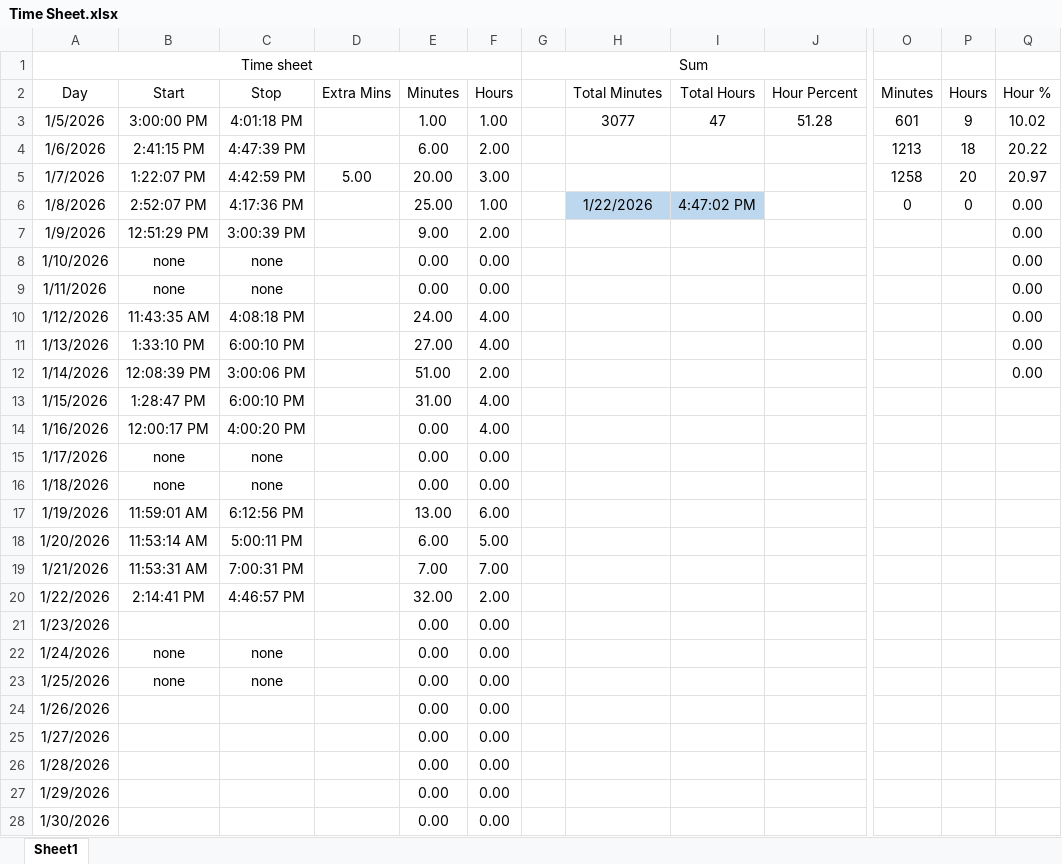
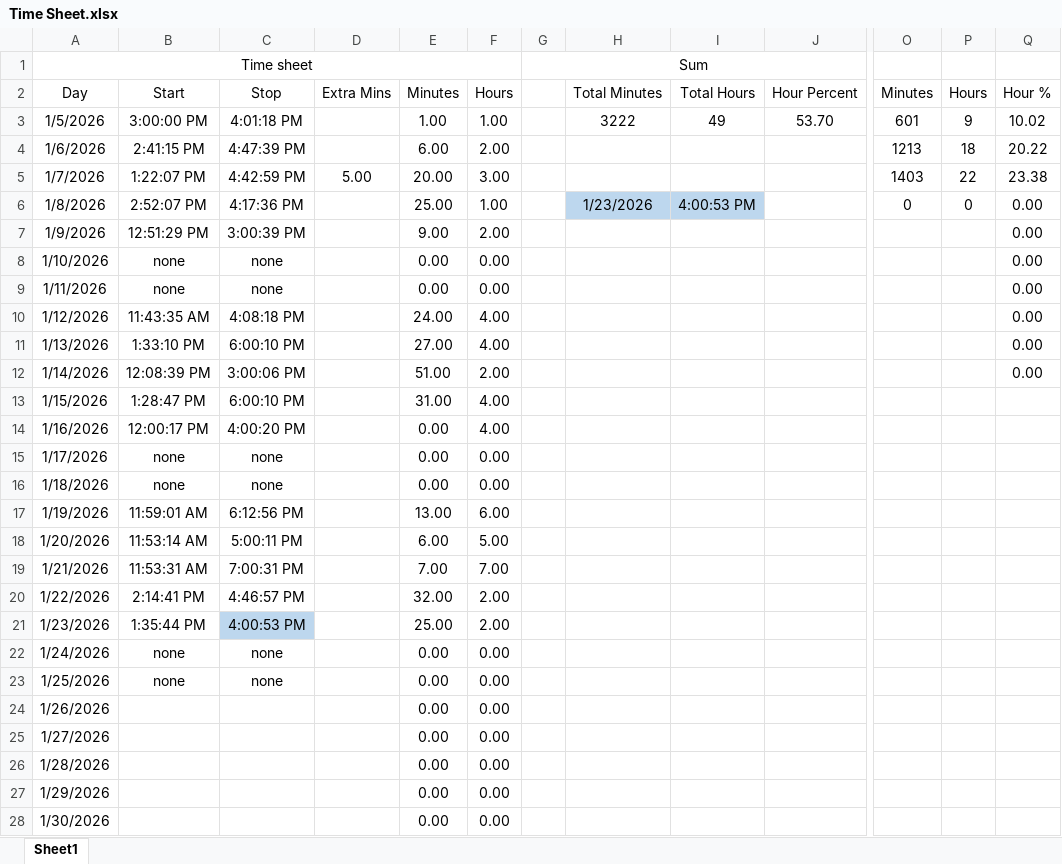
Before and after one commit to supertrey2004/Secure-Multi-Layer-Network-Project---Capstone, an Excel workbook: Baseline_docs/Time Sheet.xlsx, sheet Sheet1, drawn as a sheet; only a part is shown, gaps mark what is left out; values as stored, in another font and other column widths than the file's, no borders; table styles not drawn; the diff names each change by its address in the sheet, - before the commit and + after, or states it on an @@ line.

```diff
--- a/Baseline_docs/Time Sheet.xlsx (sheet Sheet1)
+++ b/Baseline_docs/Time Sheet.xlsx (sheet Sheet1)
-H3 (Total Minutes): 3077
+H3 (Total Minutes): 3222
-I3 (Total Hours): 47
+I3 (Total Hours): 49
-J3 (Hour Percent): 51.28
+J3 (Hour Percent): 53.70
-O5 (Minutes): 1258
+O5 (Minutes): 1403
-P5 (Hours): 20
+P5 (Hours): 22
-Q5 (Hour %): 20.97
+Q5 (Hour %): 23.38
-H6 (Total Minutes): 1/22/2026
+H6 (Total Minutes): 1/23/2026
-I6 (Total Hours): 4:47:02 PM
+I6 (Total Hours): 4:00:53 PM
-B21 (Start): (empty)
+B21 (Start): 1:35:44 PM
-C21 (Stop): (empty)
+C21 (Stop): 4:00:53 PM
-C21 fill: none
+C21 fill: #BDD7EE
-E21 (Minutes): 0.00
+E21 (Minutes): 25.00
-F21 (Hours): 0.00
+F21 (Hours): 2.00
```
Also changed, not shown: 1 other file.
